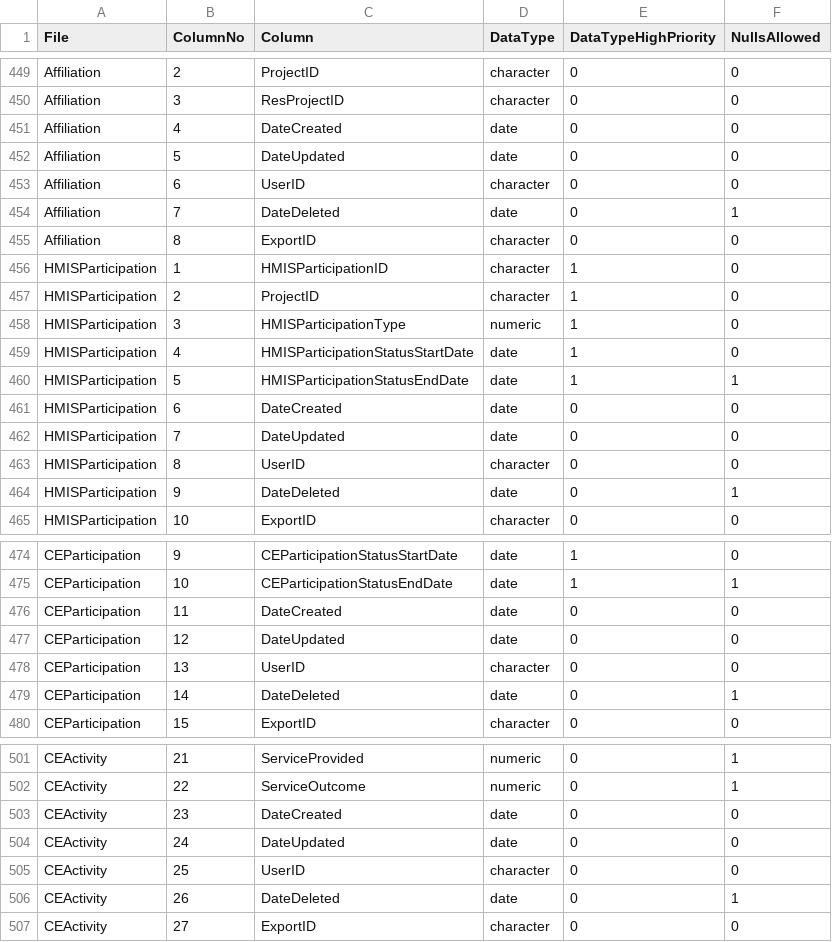
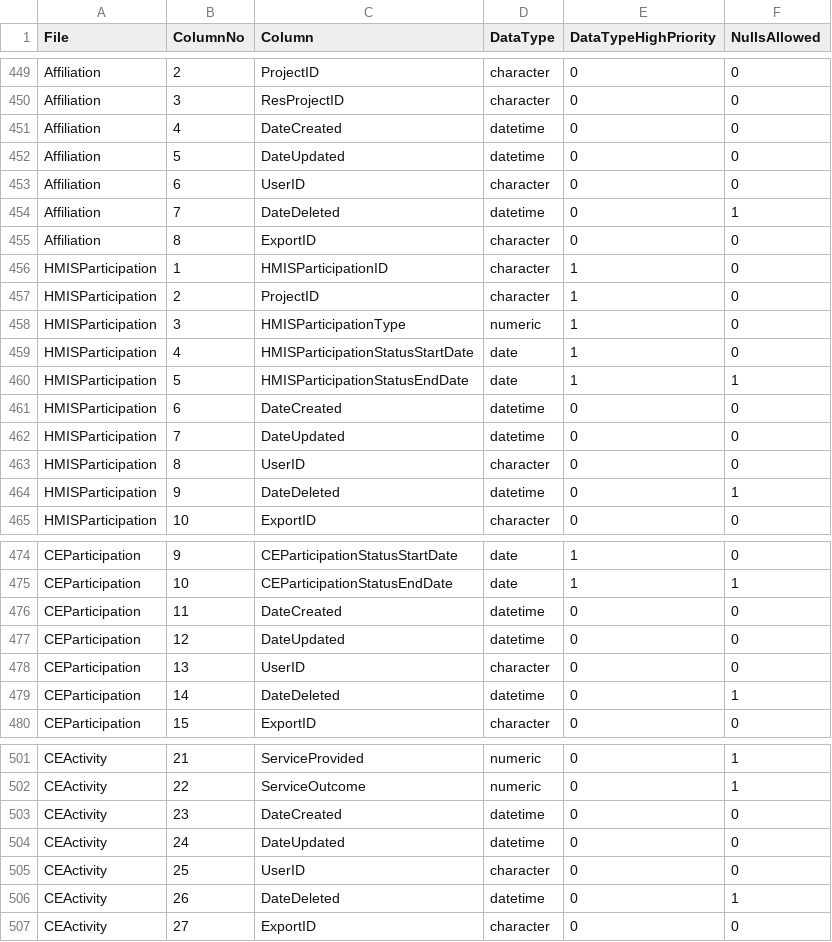
Before and after one commit to abtassociates/eva, a CSV file: public-resources/columns.csv, drawn as a sheet; only a part is shown, gaps mark what is left out.

Commit message:
correcting data types

```diff
--- a/public-resources/columns.csv
+++ b/public-resources/columns.csv
@@ -450,6 +450,6 @@ Affiliation,2,ProjectID,character,0,0
 Affiliation,3,ResProjectID,character,0,0
-Affiliation,4,DateCreated,date,0,0
-Affiliation,5,DateUpdated,date,0,0
+Affiliation,4,DateCreated,datetime,0,0
+Affiliation,5,DateUpdated,datetime,0,0
 Affiliation,6,UserID,character,0,0
-Affiliation,7,DateDeleted,date,0,1
+Affiliation,7,DateDeleted,datetime,0,1
 Affiliation,8,ExportID,character,0,0
@@ -460,6 +460,6 @@ HMISParticipation,4,HMISParticipationStatusStartDate,date,1,0
 HMISParticipation,5,HMISParticipationStatusEndDate,date,1,1
-HMISParticipation,6,DateCreated,date,0,0
-HMISParticipation,7,DateUpdated,date,0,0
+HMISParticipation,6,DateCreated,datetime,0,0
+HMISParticipation,7,DateUpdated,datetime,0,0
 HMISParticipation,8,UserID,character,0,0
-HMISParticipation,9,DateDeleted,date,0,1
+HMISParticipation,9,DateDeleted,datetime,0,1
 HMISParticipation,10,ExportID,character,0,0
@@ -475,6 +475,6 @@ CEParticipation,9,CEParticipationStatusStartDate,date,1,0
 CEParticipation,10,CEParticipationStatusEndDate,date,1,1
-CEParticipation,11,DateCreated,date,0,0
-CEParticipation,12,DateUpdated,date,0,0
+CEParticipation,11,DateCreated,datetime,0,0
+CEParticipation,12,DateUpdated,datetime,0,0
 CEParticipation,13,UserID,character,0,0
-CEParticipation,14,DateDeleted,date,0,1
+CEParticipation,14,DateDeleted,datetime,0,1
 CEParticipation,15,ExportID,character,0,0
@@ -502,6 +502,6 @@ CEActivity,21,ServiceProvided,numeric,0,1
 CEActivity,22,ServiceOutcome,numeric,0,1
-CEActivity,23,DateCreated,date,0,0
-CEActivity,24,DateUpdated,date,0,0
+CEActivity,23,DateCreated,datetime,0,0
+CEActivity,24,DateUpdated,datetime,0,0
 CEActivity,25,UserID,character,0,0
-CEActivity,26,DateDeleted,date,0,1
+CEActivity,26,DateDeleted,datetime,0,1
 CEActivity,27,ExportID,character,0,0
```
